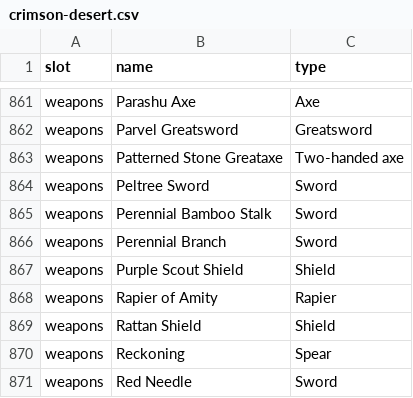
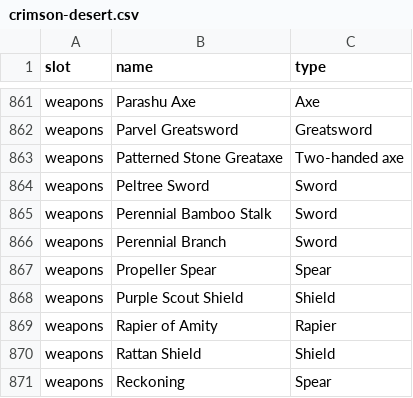
Before and after one commit to ccamp104/armorers-tome, a CSV file: data/crimson-desert.csv, drawn as a sheet; only a part is shown, gaps mark what is left out; the shorter side is filled out with more unchanged rows; the diff names each change by its address in the sheet, - before the commit and + after, or states it on an @@ line.

Commit message:
add Propeller spear

```diff
--- a/data/crimson-desert.csv
+++ b/data/crimson-desert.csv
+row 867: weapons | Propeller Spear | Spear
```
